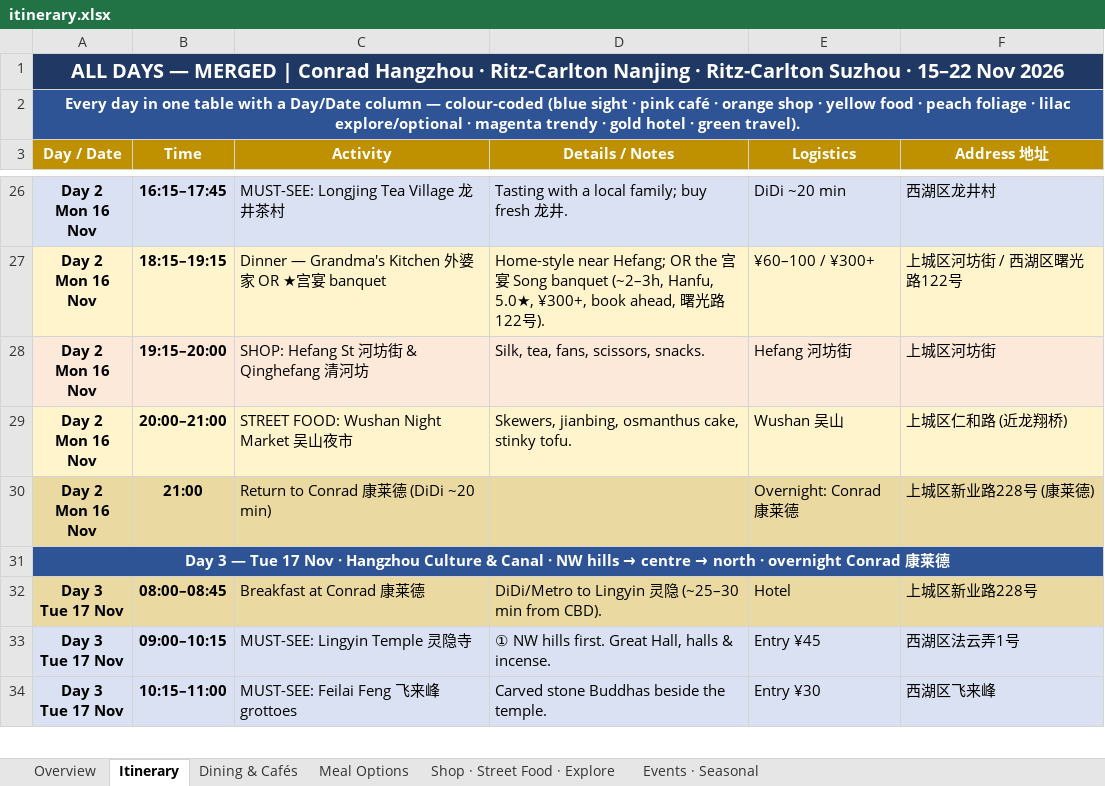
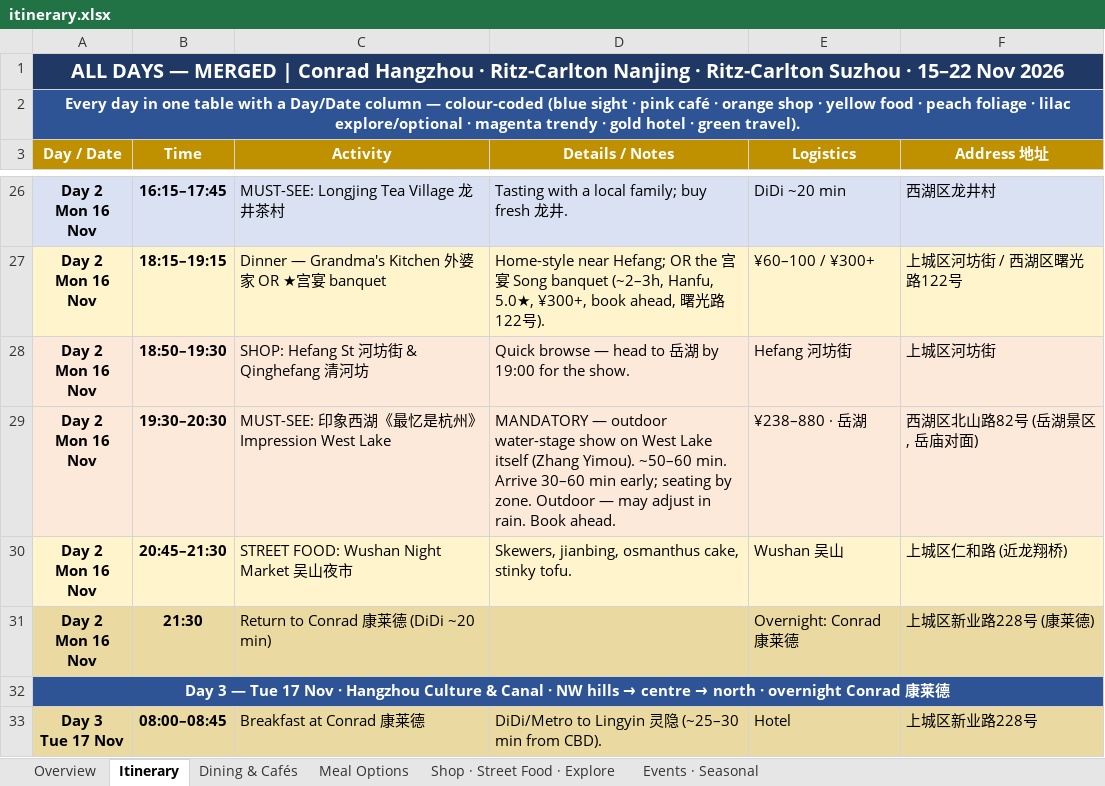
Before and after one commit to lotzehaw-coder/jiangnan-trip-planner, an Excel workbook: tools/itinerary.xlsx, sheet Itinerary, drawn as a sheet; only a part is shown, gaps mark what is left out; the shorter side is filled out with more unchanged rows; values as stored, in another font and other column widths than the file's, no borders; addresses are those after the commit; ↵ is a line break in a cell; the diff names each change by its address in the sheet, - before the commit and + after, or states it on an @@ line.

```diff
--- a/tools/itinerary.xlsx (sheet Itinerary)
+++ b/tools/itinerary.xlsx (sheet Itinerary)
-B28 (Time): 19:15–20:00
+B28 (Time): 18:50–19:30
-D28 (Details / Notes): Silk, tea, fans, scissors, snacks.
+D28 (Details / Notes): Quick browse — head to 岳湖 by 19:00 for the show.
+row 29: Day 2 ↵ Mon 16 Nov | 19:30–20:30 | MUST-SEE: 印象西湖《最忆是杭州》 Impression West Lake | MANDATORY — outdoor water-stage show on West Lake itself (Zhang Yimou). ~50–60 min. Arrive 30–60 min early; seating by zone. Outdoor — may adjust in rain. Book ahead. | ¥238–880 · 岳湖 | 西湖区北山路82号 (岳湖景区, 岳庙对面)
-B30 (Time): 20:00–21:00
+B30 (Time): 20:45–21:30
-B31 (Time): 21:00
+B31 (Time): 21:30
```
Also changed, not shown: 6 other files.
